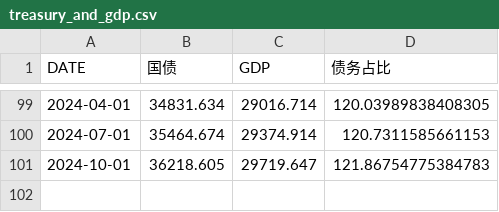
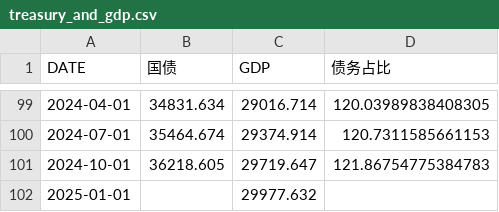
Before and after one commit to ohyes768/FinancialDashboard, a CSV file: treasury_and_gdp.csv, drawn as a sheet; only a part is shown, gaps mark what is left out.

```diff
--- a/treasury_and_gdp.csv
+++ b/treasury_and_gdp.csv
@@ -101 +101,2 @@ DATE,国债,GDP,债务占比
 2024-10-01,36218.605,29719.647,121.86754775384783
+2025-01-01,,29977.632,
```
Also changed, not shown: exchange_rates.csv, treasury_yields.csv.
